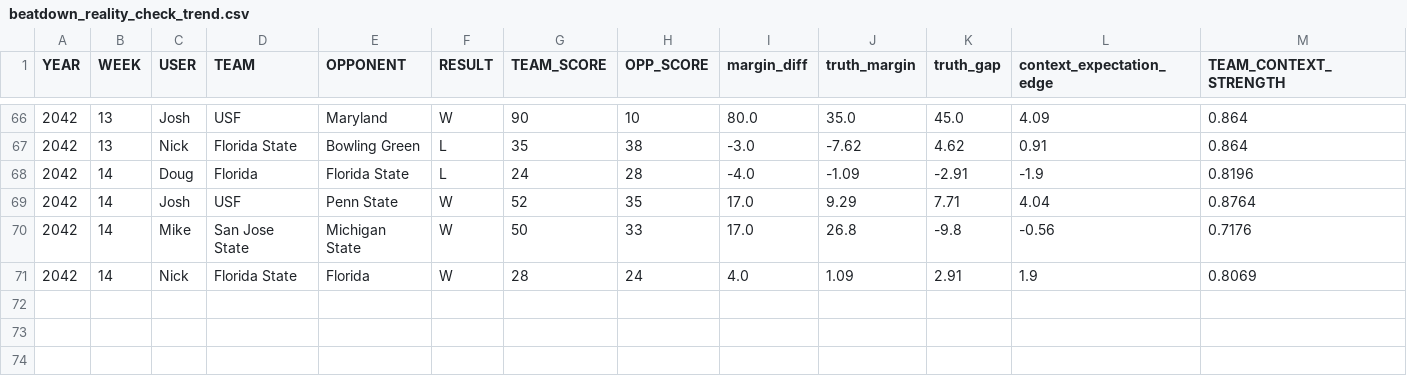
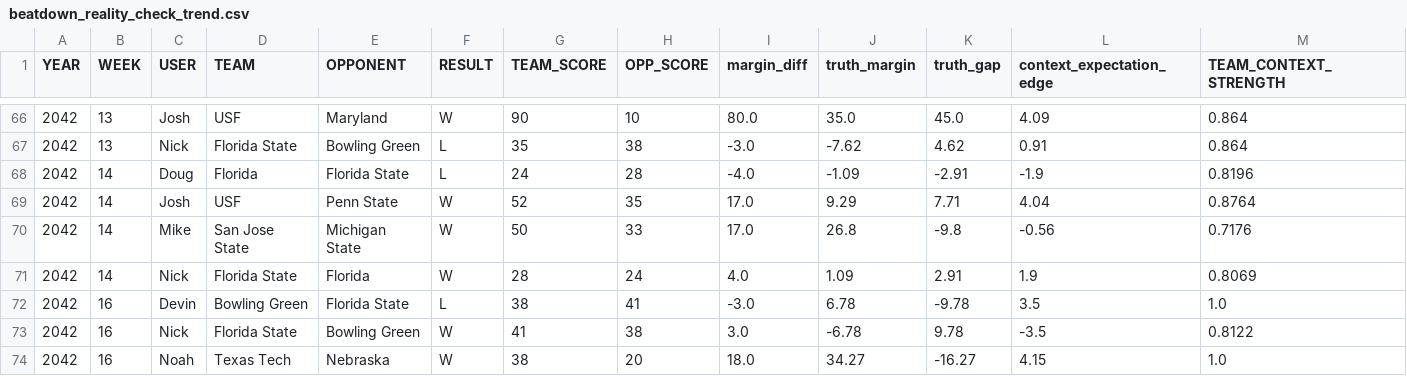
Before and after one commit to Stegs27/CFB_Dynasty_App, a CSV file: beatdown_reality_check_trend.csv, drawn as a sheet; only a part is shown, gaps mark what is left out; rows hold the shown columns only; the diff names each change by its address in the sheet, - before the commit and + after, or states it on an @@ line.

```diff
--- a/beatdown_reality_check_trend.csv
+++ b/beatdown_reality_check_trend.csv
+row 72: 2042 | 16 | Devin | Bowling Green | Florida State | L | 38 | 41 | -3.0 | 6.78 | -9.78 | 3.5 | 1.0
+row 73: 2042 | 16 | Nick | Florida State | Bowling Green | W | 41 | 38 | 3.0 | -6.78 | 9.78 | -3.5 | 0.8122
+row 74: 2042 | 16 | Noah | Texas Tech | Nebraska | W | 38 | 20 | 18.0 | 34.27 | -16.27 | 4.15 | 1.0
```
Also changed, not shown: beatdown_reality_check_by_game.csv, explosive_index_by_game.csv, 6 other files.
